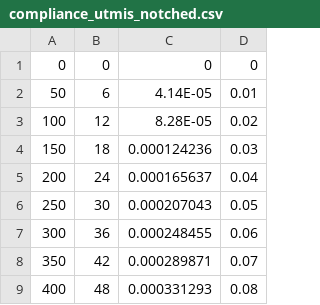
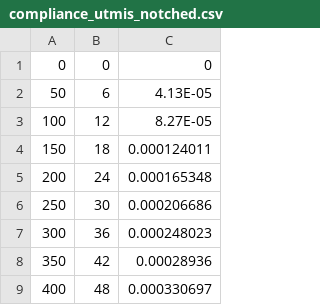
Before and after one commit to erolsson/transformation_fatigue, a CSV file: utmis_specimens/mechanical_analysis/compliance_utmis_notched.csv, drawn as a sheet; only a part is shown; removed rows and columns are numbered as before the commit, all else as after; the diff names each change by its address in the sheet, - before the commit and + after, or states it on an @@ line.

```diff
--- a/utmis_specimens/mechanical_analysis/compliance_utmis_notched.csv
+++ b/utmis_specimens/mechanical_analysis/compliance_utmis_notched.csv
-column C, rows 1-9: 0 | 4.14E-05 | 8.28E-05 | 0.000124236 | 0.000165637 | 0.000207043 | 0.000248455 | 0.000289871 | 0.000331293
-column D, rows 1-9: 0 | 0.01 | 0.02 | 0.03 | 0.04 | 0.05 | 0.06 | 0.07 | 0.08
+column C, rows 1-9: 0 | 4.13E-05 | 8.27E-05 | 0.000124011 | 0.000165348 | 0.000206686 | 0.000248023 | 0.00028936 | 0.000330697
```
Also changed, not shown: 3 other files.
